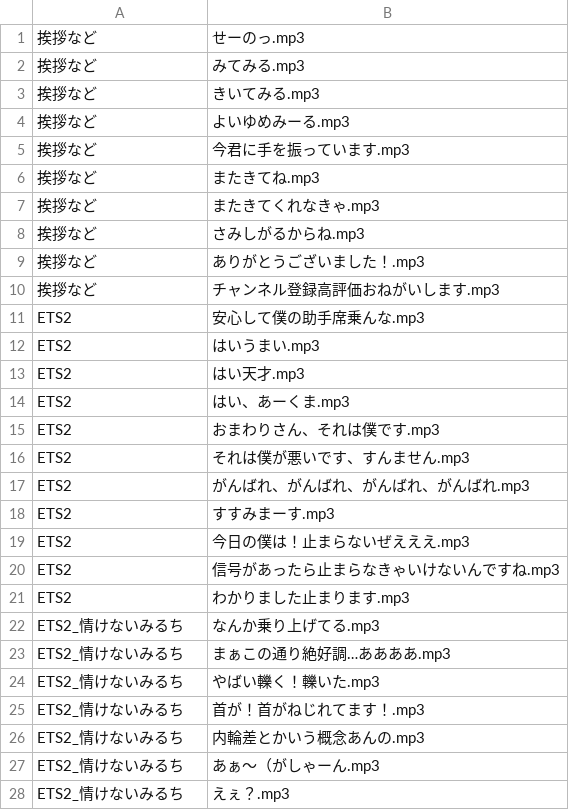
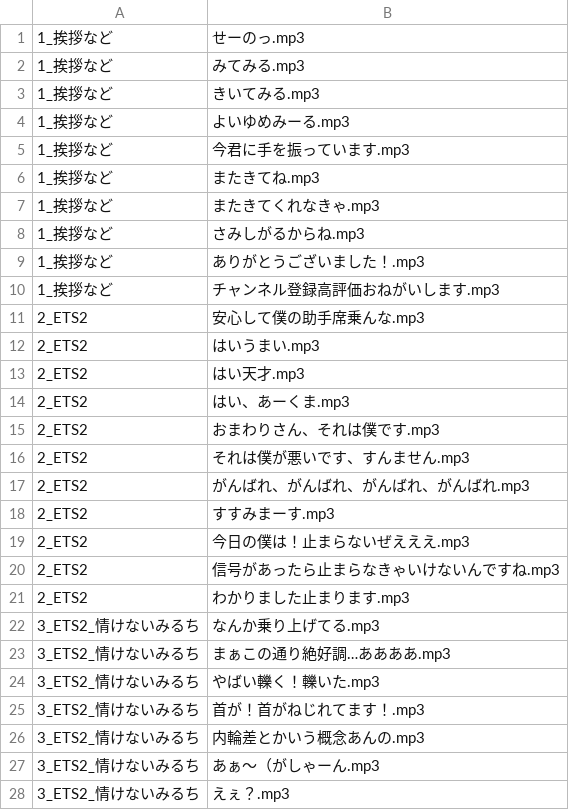
Before and after one commit to the96/lightup, a CSV file: miru.csv, drawn as a sheet; only a part is shown; the diff covers the shown part only.

Commit message:
Update miru.csv

```diff
--- a/miru.csv
+++ b/miru.csv
@@ -1,28 +1,28 @@
-挨拶など,せーのっ.mp3
-挨拶など,みてみる.mp3
-挨拶など,きいてみる.mp3
-挨拶など,よいゆめみーる.mp3
-挨拶など,今君に手を振っています.mp3
-挨拶など,またきてね.mp3
-挨拶など,またきてくれなきゃ.mp3
-挨拶など,さみしがるからね.mp3
-挨拶など,ありがとうございました！.mp3
-挨拶など,チャンネル登録高評価おねがいします.mp3
-ETS2,安心して僕の助手席乗んな.mp3
-ETS2,はいうまい.mp3
-ETS2,はい天才.mp3
-ETS2,はい、あーくま.mp3
-ETS2,おまわりさん、それは僕です.mp3
-ETS2,それは僕が悪いです、すんません.mp3
-ETS2,がんばれ、がんばれ、がんばれ、がんばれ.mp3
-ETS2,すすみまーす.mp3
-ETS2,今日の僕は！止まらないぜえええ.mp3
-ETS2,信号があったら止まらなきゃいけないんですね.mp3
-ETS2,わかりました止まります.mp3
-ETS2_情けないみるち,なんか乗り上げてる.mp3
-ETS2_情けないみるち,まぁこの通り絶好調…ああああ.mp3
-ETS2_情けないみるち,やばい轢く！轢いた.mp3
-ETS2_情けないみるち,首が！首がねじれてます！.mp3
-ETS2_情けないみるち,内輪差とかいう概念あんの.mp3
-ETS2_情けないみるち,あぁ～（がしゃーん.mp3
-ETS2_情けないみるち,えぇ？.mp3
+1_挨拶など,せーのっ.mp3
+1_挨拶など,みてみる.mp3
+1_挨拶など,きいてみる.mp3
+1_挨拶など,よいゆめみーる.mp3
+1_挨拶など,今君に手を振っています.mp3
+1_挨拶など,またきてね.mp3
+1_挨拶など,またきてくれなきゃ.mp3
+1_挨拶など,さみしがるからね.mp3
+1_挨拶など,ありがとうございました！.mp3
+1_挨拶など,チャンネル登録高評価おねがいします.mp3
+2_ETS2,安心して僕の助手席乗んな.mp3
+2_ETS2,はいうまい.mp3
+2_ETS2,はい天才.mp3
+2_ETS2,はい、あーくま.mp3
+2_ETS2,おまわりさん、それは僕です.mp3
+2_ETS2,それは僕が悪いです、すんません.mp3
+2_ETS2,がんばれ、がんばれ、がんばれ、がんばれ.mp3
+2_ETS2,すすみまーす.mp3
+2_ETS2,今日の僕は！止まらないぜえええ.mp3
+2_ETS2,信号があったら止まらなきゃいけないんですね.mp3
+2_ETS2,わかりました止まります.mp3
+3_ETS2_情けないみるち,なんか乗り上げてる.mp3
+3_ETS2_情けないみるち,まぁこの通り絶好調…ああああ.mp3
+3_ETS2_情けないみるち,やばい轢く！轢いた.mp3
+3_ETS2_情けないみるち,首が！首がねじれてます！.mp3
+3_ETS2_情けないみるち,内輪差とかいう概念あんの.mp3
+3_ETS2_情けないみるち,あぁ～（がしゃーん.mp3
+3_ETS2_情けないみるち,えぇ？.mp3
```
Also changed, not shown: 42 edited cells elsewhere in this file.
